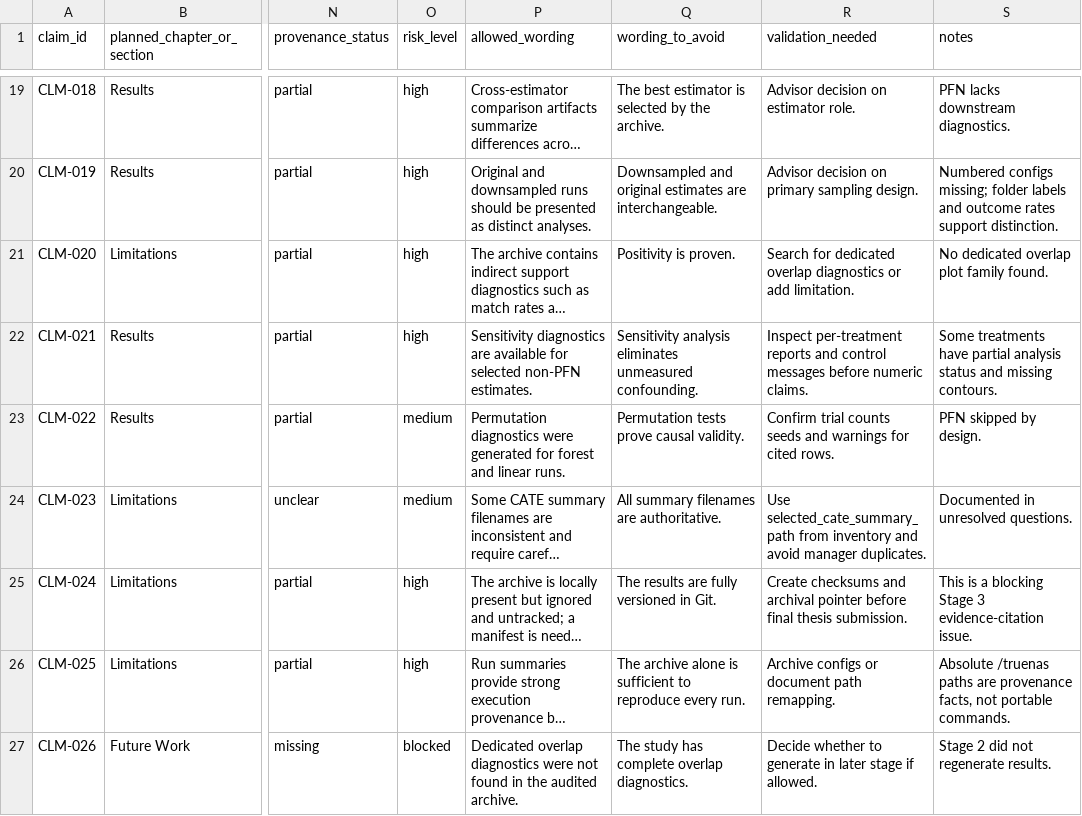
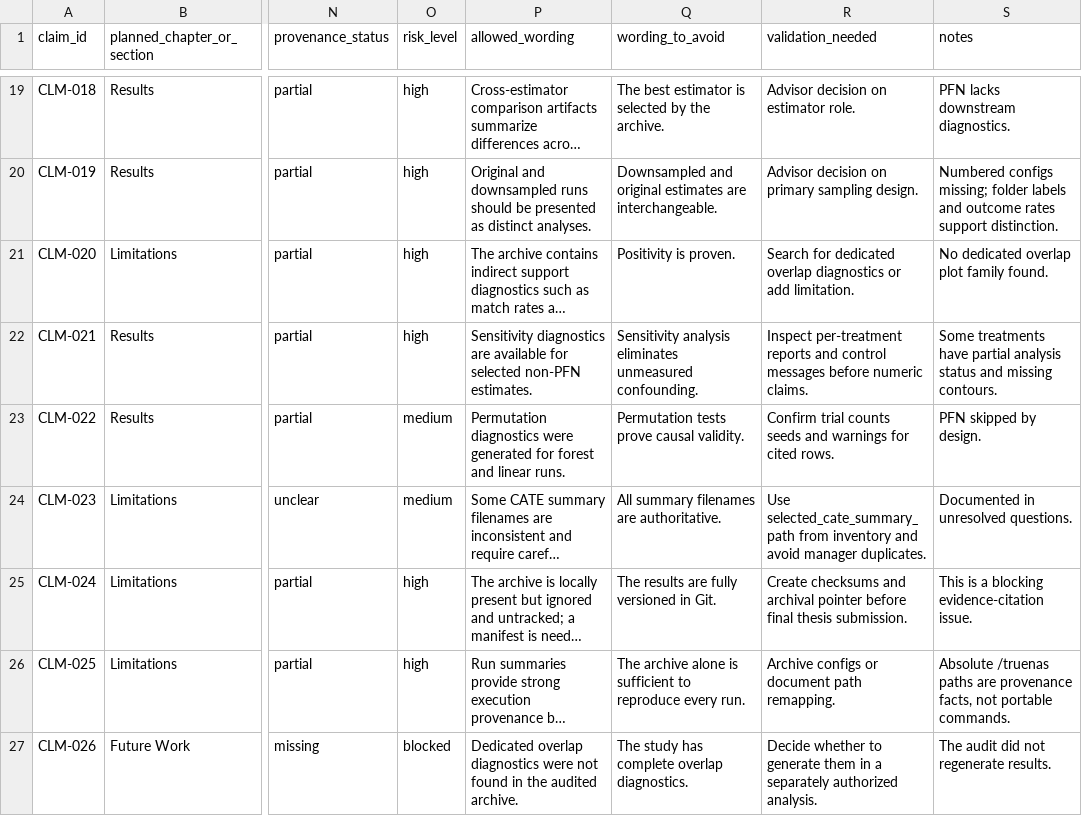
Before and after one commit to KenziVisor/CliniCause, a CSV file: thesis-writing/audit/claim_evidence_ledger.csv, drawn as a sheet; only a part is shown, gaps mark what is left out; long unchanged cells end in …; the diff covers the shown part only; the diff names each change by its address in the sheet, - before the commit and + after, or states it on an @@ line.

```diff
--- a/thesis-writing/audit/claim_evidence_ledger.csv
+++ b/thesis-writing/audit/claim_evidence_ledger.csv
-S25 (notes): …a blocking Stage 3 evidence-citation issue.
+S25 (notes): …a blocking evidence-citation issue.
-R27 (validation_needed): …to generate in later stage if allowed.
+R27 (validation_needed): …to generate them in a separately authorized analysis.
-S27 (notes): Stage 2 did not regenerate results.
+S27 (notes): The audit did not regenerate results.
```
Also changed, not shown: 1 added row and 37 edited cells elsewhere in this file, thesis-writing/literature/metadata/catalog.csv, thesis-writing/reproducibility/provenance_gaps.csv, 34 other files.
